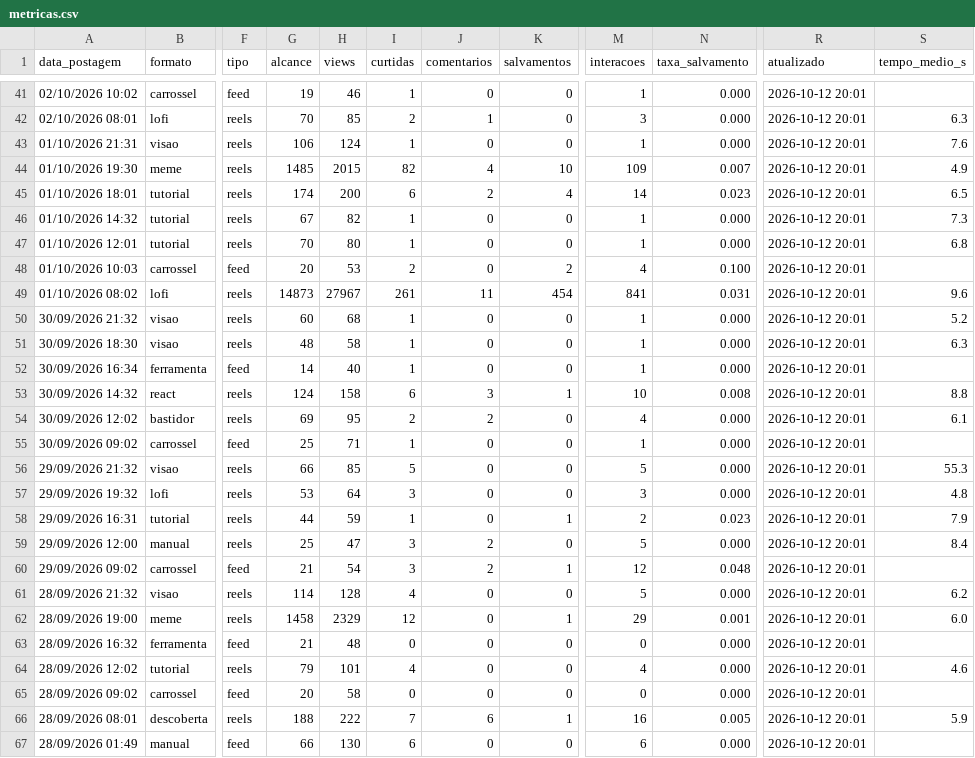
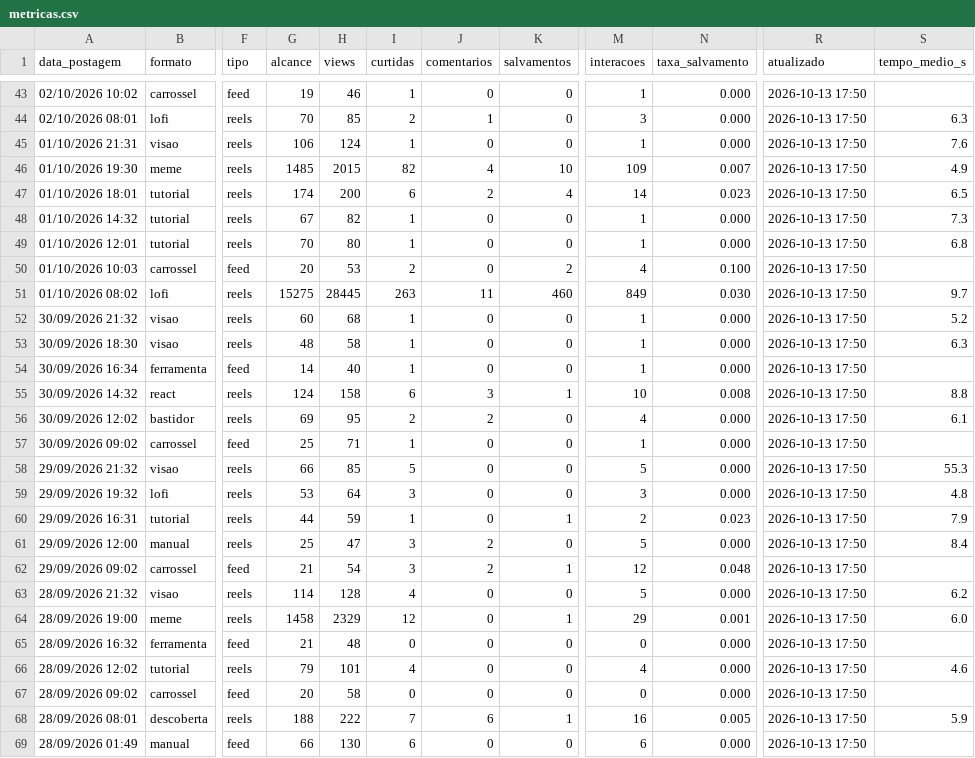
Before and after one commit to gabrielduartefaria26-lab/oasis-agendador, a CSV file: metricas.csv, drawn as a sheet; only a part is shown, gaps mark what is left out; addresses are those after the commit; the diff covers the shown part only; the diff names each change by its address in the sheet, - before the commit and + after, or states it on an @@ line.

```diff
--- a/metricas.csv
+++ b/metricas.csv
-R43:R69 (atualizado): 2026-10-12 20:01
+R43:R69 (atualizado): 2026-10-13 17:50
-G51 (alcance): 14873
+G51 (alcance): 15275
-H51 (views): 27967
+H51 (views): 28445
-I51 (curtidas): 261
+I51 (curtidas): 263
-K51 (salvamentos): 454
+K51 (salvamentos): 460
-M51 (interacoes): 841
+M51 (interacoes): 849
-N51 (taxa_salvamento): 0.031
+N51 (taxa_salvamento): 0.030
-S51 (tempo_medio_s): 9.6
+S51 (tempo_medio_s): 9.7
```
Also changed, not shown: 2 added rows and 99 edited cells elsewhere in this file.
